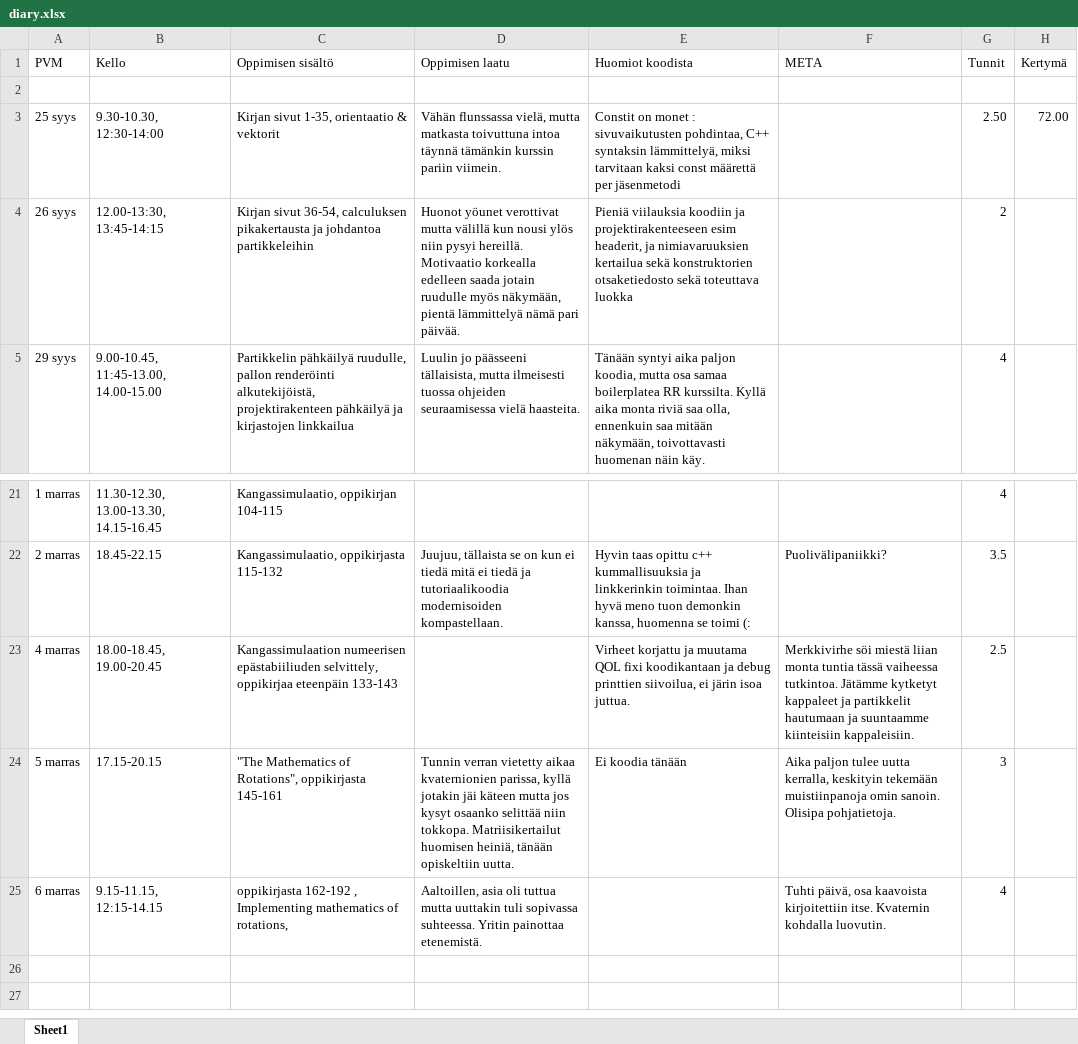
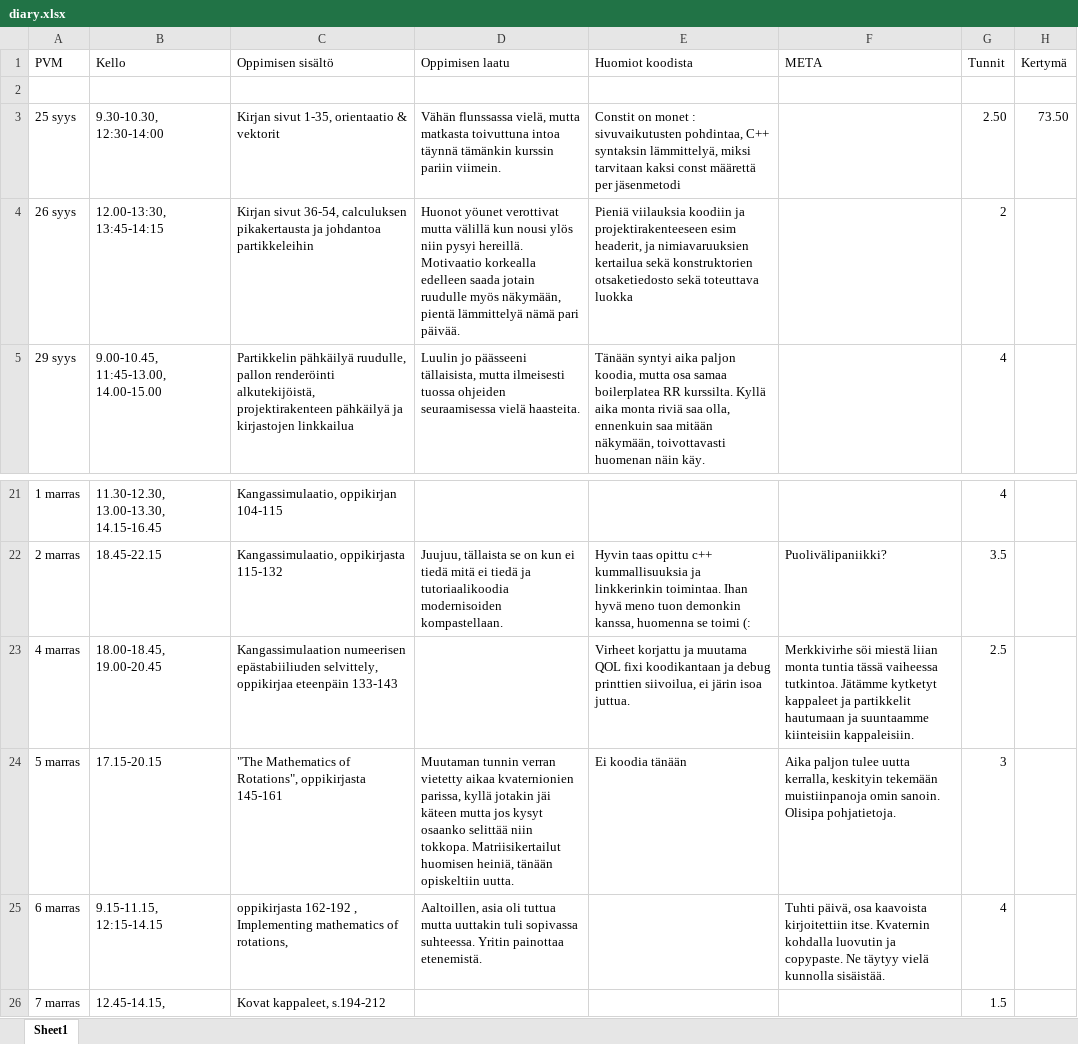
Before and after one commit to ven-gnz/Impi, an Excel workbook: diary.xlsx, sheet Sheet1, drawn as a sheet; only a part is shown, gaps mark what is left out; values as stored, in another font and other column widths than the file's, no borders; the diff names each change by its address in the sheet, - before the commit and + after, or states it on an @@ line.

```diff
--- a/diary.xlsx (sheet Sheet1)
+++ b/diary.xlsx (sheet Sheet1)
-H3 (Kertymä): 72.00
+H3 (Kertymä): 73.50
-D24 (Oppimisen laatu): Tunnin verran vietetty…
+D24 (Oppimisen laatu): Muutaman tunnin verran vietetty…
-F25 (META): …Kvaternin kohdalla luovutin.
+F25 (META): …Kvaternin kohdalla luovutin ja copypaste. Ne täytyy vielä kunnolla sisäistää.
+row 26: 7 marras | 12.45-14.15, | Kovat kappaleet, s.194-212 |  |  |  | 1.5
```
Also changed, not shown: 2 other files.
